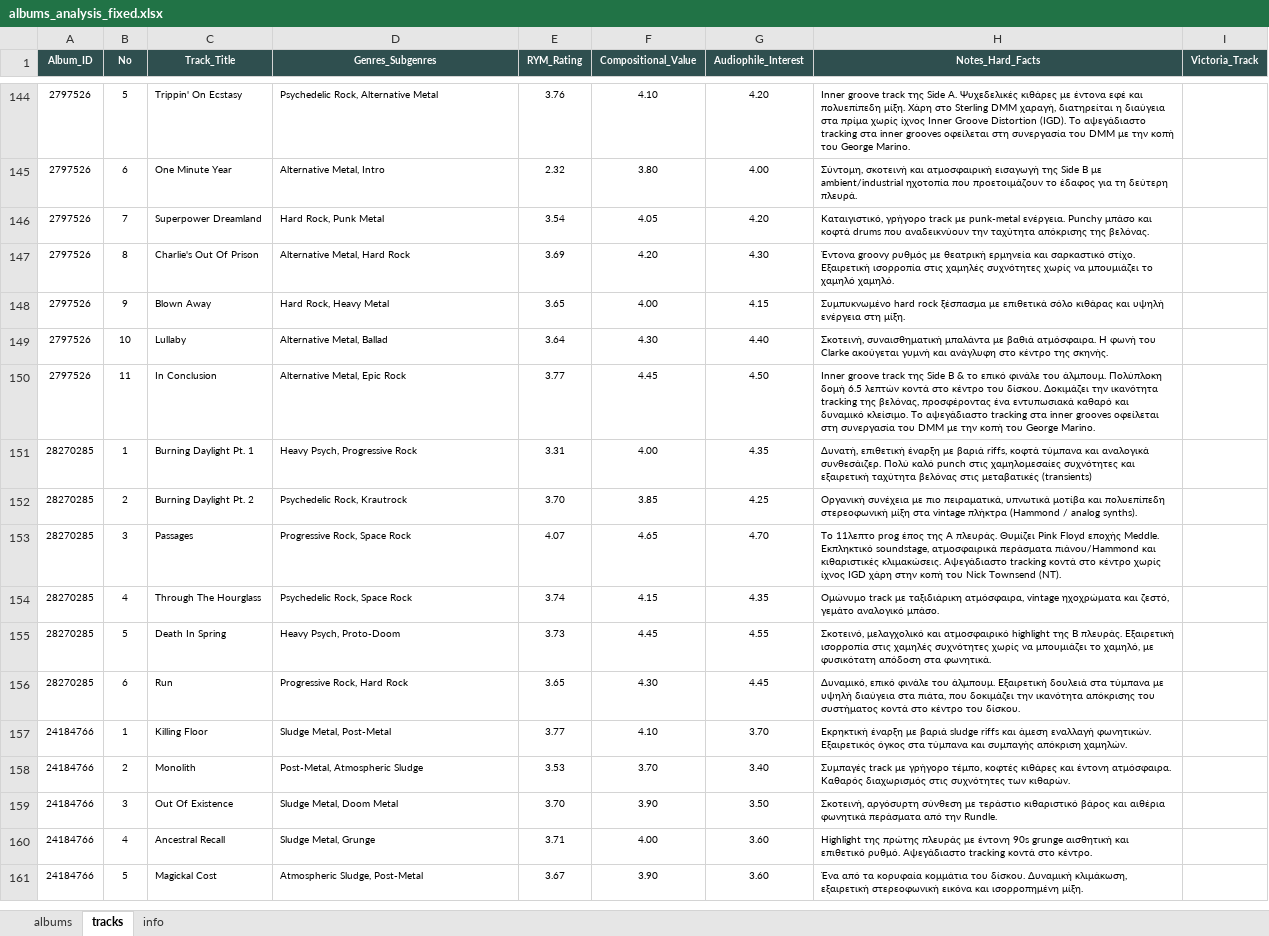
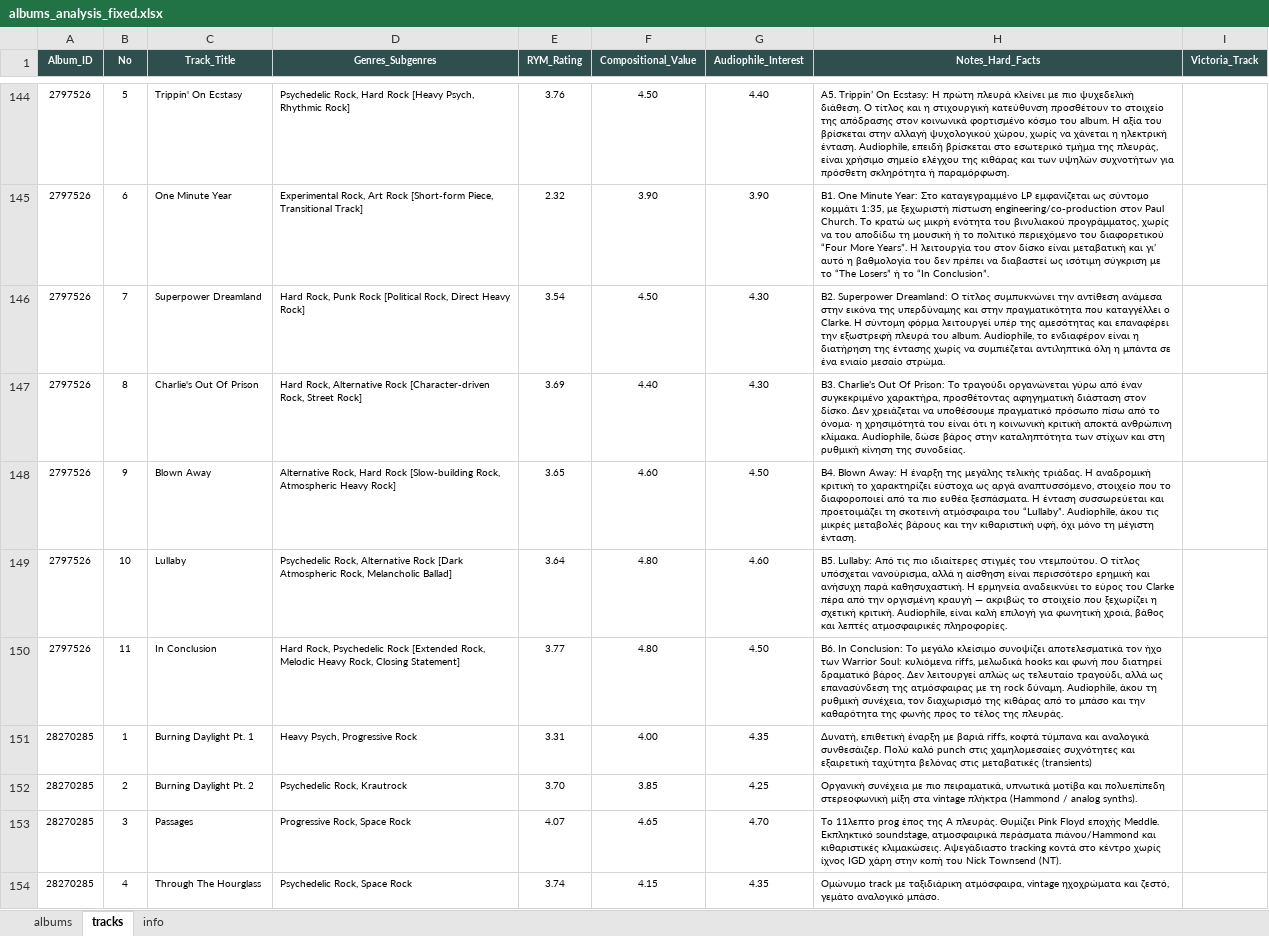
Before and after one commit to blueaegean/music-archive, an Excel workbook: albums_analysis_fixed.xlsx, sheet tracks, drawn as a sheet; only a part is shown, gaps mark what is left out; the shorter side is filled out with more unchanged rows; values as stored, in another font and other column widths than the file's, no borders; the diff covers the shown part only; the diff names each change by its address in the sheet, - before the commit and + after, or states it on an @@ line.

```diff
--- a/albums_analysis_fixed.xlsx (sheet tracks)
+++ b/albums_analysis_fixed.xlsx (sheet tracks)
-D144 (Genres_Subgenres): Psychedelic Rock, Alternative Metal
+D144 (Genres_Subgenres): Psychedelic Rock, Hard Rock [Heavy Psych, Rhythmic Rock]
-F144 (Compositional_Value): 4.10
+F144 (Compositional_Value): 4.50
-G144 (Audiophile_Interest): 4.20
+G144 (Audiophile_Interest): 4.40
-H144 (Notes_Hard_Facts): Inner groove track της Side A. Ψυχεδελικές κιθάρες με έντονα εφέ και πολυεπίπεδη μίξη. Χάρη στο Sterling DMM χαραγή, διατηρείται η διαύγεια στα πρίμα χωρίς ίχνος Inner Groove Distortion (IGD). Το αψεγάδιαστο tracking στα inner grooves οφείλεται στη συνεργασία του DMM με την κοπή του George Marino.
+H144 (Notes_Hard_Facts): A5. Trippin’ On Ecstasy: Η πρώτη πλευρά κλείνει με πιο ψυχεδελική διάθεση. Ο τίτλος και η στιχουργική κατεύθυνση προσθέτουν το στοιχείο της απόδρασης στον κοινωνικά φορτισμένο κόσμο του album. Η αξία του βρίσκεται στην αλλαγή ψυχολογικού χώρου, χωρίς να χάνεται η ηλεκτρική ένταση. Audiophile, επειδή βρίσκεται στο εσωτερικό τμήμα της πλευράς, είναι χρήσιμο σημείο ελέγχου της κιθάρας και των υψηλών συχνοτήτων για πρόσθετη σκληρότητα ή παραμόρφωση.
-D145 (Genres_Subgenres): Alternative Metal, Intro
+D145 (Genres_Subgenres): Experimental Rock, Art Rock [Short-form Piece, Transitional Track]
-F145 (Compositional_Value): 3.80
+F145 (Compositional_Value): 3.90
-G145 (Audiophile_Interest): 4.00
+G145 (Audiophile_Interest): 3.90
-H145 (Notes_Hard_Facts): Σύντομη, σκοτεινή και ατμοσφαιρική εισαγωγή της Side B με ambient/industrial ηχοτοπία που προετοιμάζουν το έδαφος για τη δεύτερη πλευρά.
+H145 (Notes_Hard_Facts): B1. One Minute Year: Στο καταγεγραμμένο LP εμφανίζεται ως σύντομο κομμάτι 1:35, με ξεχωριστή πίστωση engineering/co-production στον Paul Church. Το κρατώ ως μικρή ενότητα του βινυλιακού προγράμματος, χωρίς να του αποδίδω τη μουσική ή το πολιτικό περιεχόμενο του διαφορετικού “Four More Years”. Η λειτουργία του στον δίσκο είναι μεταβατική και γι’ αυτό η βαθμολογία του δεν πρέπει να διαβαστεί ως ισότιμη σύγκριση με το “The Losers” ή το “In Conclusion”.
-D146 (Genres_Subgenres): Hard Rock, Punk Metal
+D146 (Genres_Subgenres): Hard Rock, Punk Rock [Political Rock, Direct Heavy Rock]
-F146 (Compositional_Value): 4.05
+F146 (Compositional_Value): 4.50
-G146 (Audiophile_Interest): 4.20
+G146 (Audiophile_Interest): 4.30
-H146 (Notes_Hard_Facts): Καταιγιστικό, γρήγορο track με punk-metal ενέργεια. Punchy μπάσο και κοφτά drums που αναδεικνύουν την ταχύτητα απόκρισης της βελόνας.
+H146 (Notes_Hard_Facts): B2. Superpower Dreamland: Ο τίτλος συμπυκνώνει την αντίθεση ανάμεσα στην εικόνα της υπερδύναμης και στην πραγματικότητα που καταγγέλλει ο Clarke. Η σύντομη φόρμα λειτουργεί υπέρ της αμεσότητας και επαναφέρει την εξωστρεφή πλευρά του album. Audiophile, το ενδιαφέρον είναι η διατήρηση της έντασης χωρίς να συμπιέζεται αντιληπτικά όλη η μπάντα σε ένα ενιαίο μεσαίο στρώμα.
-D147 (Genres_Subgenres): Alternative Metal, Hard Rock
+D147 (Genres_Subgenres): Hard Rock, Alternative Rock [Character-driven Rock, Street Rock]
-F147 (Compositional_Value): 4.20
+F147 (Compositional_Value): 4.40
-H147 (Notes_Hard_Facts): Έντονα groovy ρυθμός με θεατρική ερμηνεία και σαρκαστικό στίχο. Εξαιρετική ισορροπία στις χαμηλές συχνότητες χωρίς να μπουμιάζει το χαμηλό χαμηλό.
+H147 (Notes_Hard_Facts): B3. Charlie’s Out Of Prison: Το τραγούδι οργανώνεται γύρω από έναν συγκεκριμένο χαρακτήρα, προσθέτοντας αφηγηματική διάσταση στον δίσκο. Δεν χρειάζεται να υποθέσουμε πραγματικό πρόσωπο πίσω από το όνομα· η χρησιμότητά του είναι ότι η κοινωνική κριτική αποκτά ανθρώπινη κλίμακα. Audiophile, δώσε βάρος στην καταληπτότητα των στίχων και στη ρυθμική κίνηση της συνοδείας.
-D148 (Genres_Subgenres): Hard Rock, Heavy Metal
+D148 (Genres_Subgenres): Alternative Rock, Hard Rock [Slow-building Rock, Atmospheric Heavy Rock]
-F148 (Compositional_Value): 4.00
+F148 (Compositional_Value): 4.60
-G148 (Audiophile_Interest): 4.15
+G148 (Audiophile_Interest): 4.50
-H148 (Notes_Hard_Facts): Συμπυκνωμένο hard rock ξέσπασμα με επιθετικά σόλο κιθάρας και υψηλή ενέργεια στη μίξη.
+H148 (Notes_Hard_Facts): B4. Blown Away: Η έναρξη της μεγάλης τελικής τριάδας. Η αναδρομική κριτική το χαρακτηρίζει εύστοχα ως αργά αναπτυσσόμενο, στοιχείο που το διαφοροποιεί από τα πιο ευθέα ξεσπάσματα. Η ένταση συσσωρεύεται και προετοιμάζει τη σκοτεινή ατμόσφαιρα του “Lullaby”. Audiophile, άκου τις μικρές μεταβολές βάρους και την κιθαριστική υφή, όχι μόνο τη μέγιστη ένταση.
-D149 (Genres_Subgenres): Alternative Metal, Ballad
+D149 (Genres_Subgenres): Psychedelic Rock, Alternative Rock [Dark Atmospheric Rock, Melancholic Ballad]
-F149 (Compositional_Value): 4.30
+F149 (Compositional_Value): 4.80
-G149 (Audiophile_Interest): 4.40
+G149 (Audiophile_Interest): 4.60
-H149 (Notes_Hard_Facts): Σκοτεινή, συναισθηματική μπαλάντα με βαθιά ατμόσφαιρα. Η φωνή του Clarke ακούγεται γυμνή και ανάγλυφη στο κέντρο της σκηνής.
+H149 (Notes_Hard_Facts): B5. Lullaby: Από τις πιο ιδιαίτερες στιγμές του ντεμπούτου. Ο τίτλος υπόσχεται νανούρισμα, αλλά η αίσθηση είναι περισσότερο ερημική και ανήσυχη παρά καθησυχαστική. Η ερμηνεία αναδεικνύει το εύρος του Clarke πέρα από την οργισμένη κραυγή — ακριβώς το στοιχείο που ξεχωρίζει η σχετική κριτική. Audiophile, είναι καλή επιλογή για φωνητική χροιά, βάθος και λεπτές ατμοσφαιρικές πληροφορίες.
-D150 (Genres_Subgenres): Alternative Metal, Epic Rock
+D150 (Genres_Subgenres): Hard Rock, Psychedelic Rock [Extended Rock, Melodic Heavy Rock, Closing Statement]
-F150 (Compositional_Value): 4.45
+F150 (Compositional_Value): 4.80
-H150 (Notes_Hard_Facts): Inner groove track της Side B & το επικό φινάλε του άλμπουμ. Πολύπλοκη δομή 6.5 λεπτών κοντά στο κέντρο του δίσκου. Δοκιμάζει την ικανότητα tracking της βελόνας, προσφέροντας ένα εντυπωσιακά καθαρό και δυναμικό κλείσιμο. Το αψεγάδιαστο tracking στα inner grooves οφείλεται στη συνεργασία του DMM με την κοπή του George Marino.
+H150 (Notes_Hard_Facts): B6. In Conclusion: Το μεγάλο κλείσιμο συνοψίζει αποτελεσματικά τον ήχο των Warrior Soul: κυλιόμενα riffs, μελωδικά hooks και φωνή που διατηρεί δραματικό βάρος. Δεν λειτουργεί απλώς ως τελευταίο τραγούδι, αλλά ως επανασύνδεση της ατμόσφαιρας με τη rock δύναμη. Audiophile, άκου τη ρυθμική συνέχεια, τον διαχωρισμό της κιθάρας από το μπάσο και την καθαρότητα της φωνής προς το τέλος της πλευράς.
```
Also changed, not shown: 62 edited cells elsewhere in this sheet, sheet albums.
